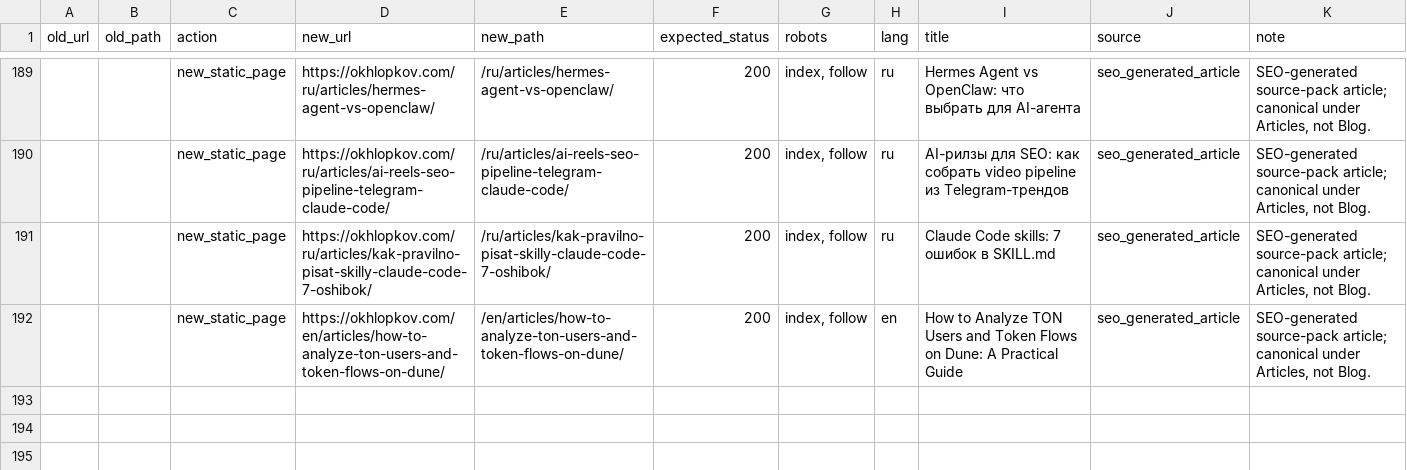
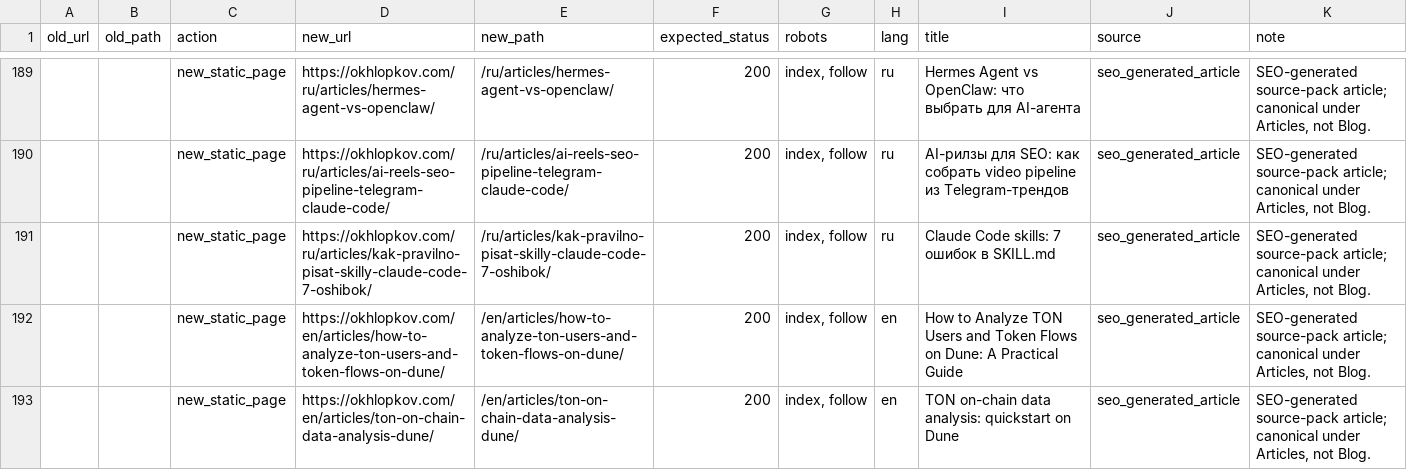
Before and after one commit to ohld/ohld.github.io, a CSV file: migration/url-map.csv, drawn as a sheet; only a part is shown, gaps mark what is left out; the diff names each change by its address in the sheet, - before the commit and + after, or states it on an @@ line.

Commit message:
Restore TON on-chain Dune quickstart (#34)
Co-authored-by: skill-ci <skill-ci@example.com>

```diff
--- a/migration/url-map.csv
+++ b/migration/url-map.csv
+row 193:  |  | new_static_page | https://okhlopkov.com/en/articles/ton-on-chain-data-analysis-dune/ | /en/articles/ton-on-chain-data-analysis-dune/ | 200 | index, follow | en | TON on-chain data analysis: quickstart on Dune | seo_generated_article | SEO-generated source-pack article; canonical under Articles, not Blog.
```
Also changed, not shown: 22 other files.
